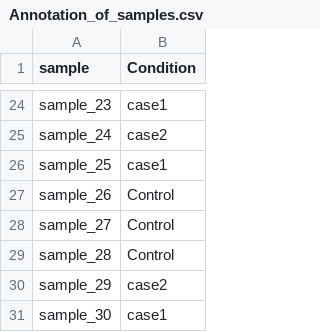
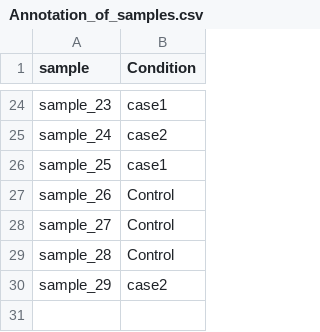
Before and after one commit to amarinderthind/RNA-seq-tutorial-for-gene-differential-expression-analysis, a CSV file: Annotation_of_samples.csv, drawn as a sheet; only a part is shown, gaps mark what is left out.

Commit message:
Update Annotation_of_samples.csv

```diff
--- a/Annotation_of_samples.csv
+++ b/Annotation_of_samples.csv
@@ -30,2 +30 @@ sample_28,Control
 sample_29,case2
-sample_30,case1
```
